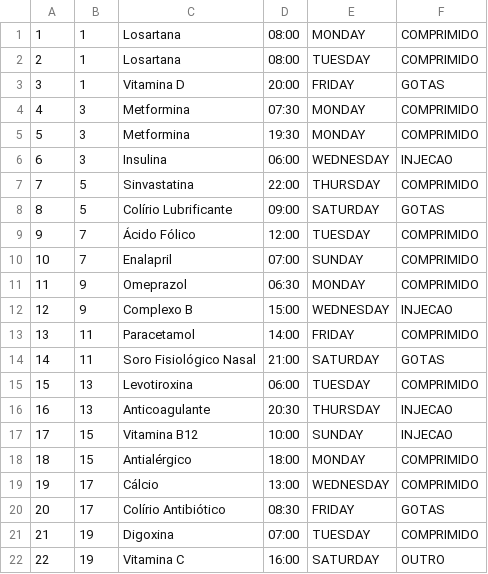
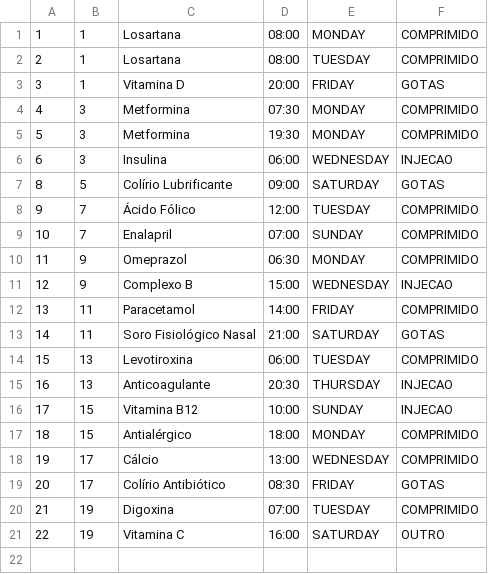
Before and after one commit to GilvanPedro/Sistema_de_Acompanhamento_de_Medicamentos, a CSV file: medicamentos.csv, drawn as a sheet.

Commit message:
teste simples no main de teste2 para verificacao de que a exclusao de medicamento ta funcionando

```diff
--- a/medicamentos.csv
+++ b/medicamentos.csv
@@ -6,3 +6,2 @@
 6;3;Insulina;06:00;WEDNESDAY;INJECAO
-7;5;Sinvastatina;22:00;THURSDAY;COMPRIMIDO
 8;5;Colírio Lubrificante;09:00;SATURDAY;GOTAS
```
Also changed, not shown: 1 other file.
